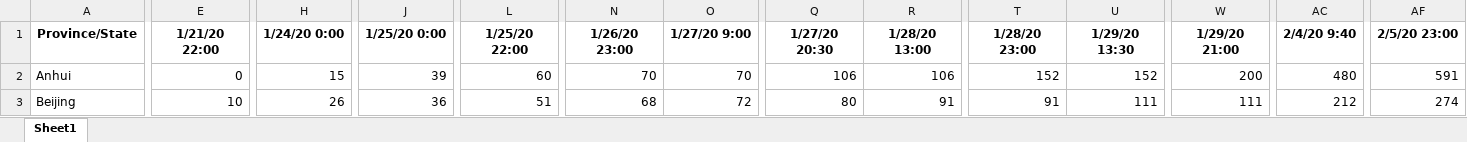
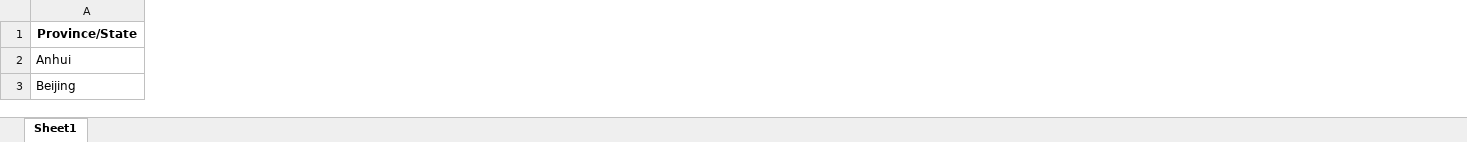
Before and after one commit to msarnacki/coronavirus-2019-nCoV, an Excel workbook: COVID19-Confirmed.xlsx, sheet Sheet1, drawn as a sheet; only a part is shown, gaps mark what is left out; values as stored, in another font and other column widths than the file's, no borders; removed rows and columns are numbered as before the commit, all else as after; the diff covers the shown part only; the diff names each change by its address in the sheet, - before the commit and + after, or states it on an @@ line.

```diff
--- a/COVID19-Confirmed.xlsx (sheet Sheet1)
+++ b/COVID19-Confirmed.xlsx (sheet Sheet1)
-column E, rows 1-3: 1/21/20 22:00 | 0 | 10
-column H, rows 1-3: 1/24/20 0:00 | 15 | 26
-column J, rows 1-3: 1/25/20 0:00 | 39 | 36
-column L, rows 1-3: 1/25/20 22:00 | 60 | 51
-column N, rows 1-3: 1/26/20 23:00 | 70 | 68
-column O, rows 1-3: 1/27/20 9:00 | 70 | 72
-column Q, rows 1-3: 1/27/20 20:30 | 106 | 80
-column R, rows 1-3: 1/28/20 13:00 | 106 | 91
-column T, rows 1-3: 1/28/20 23:00 | 152 | 91
-column U, rows 1-3: 1/29/20 13:30 | 152 | 111
-column W, rows 1-3: 1/29/20 21:00 | 200 | 111
-column AC, rows 1-3: 2/4/20 9:40 | 480 | 212
-column AF, rows 1-3: 2/5/20 23:00 | 591 | 274
```
Also changed, not shown: 1 added row, 8 removed columns and 207 edited cells elsewhere in this sheet, COVID19-Deaths.xlsx, COVID19-Recovered.xlsx, 3 other files.
